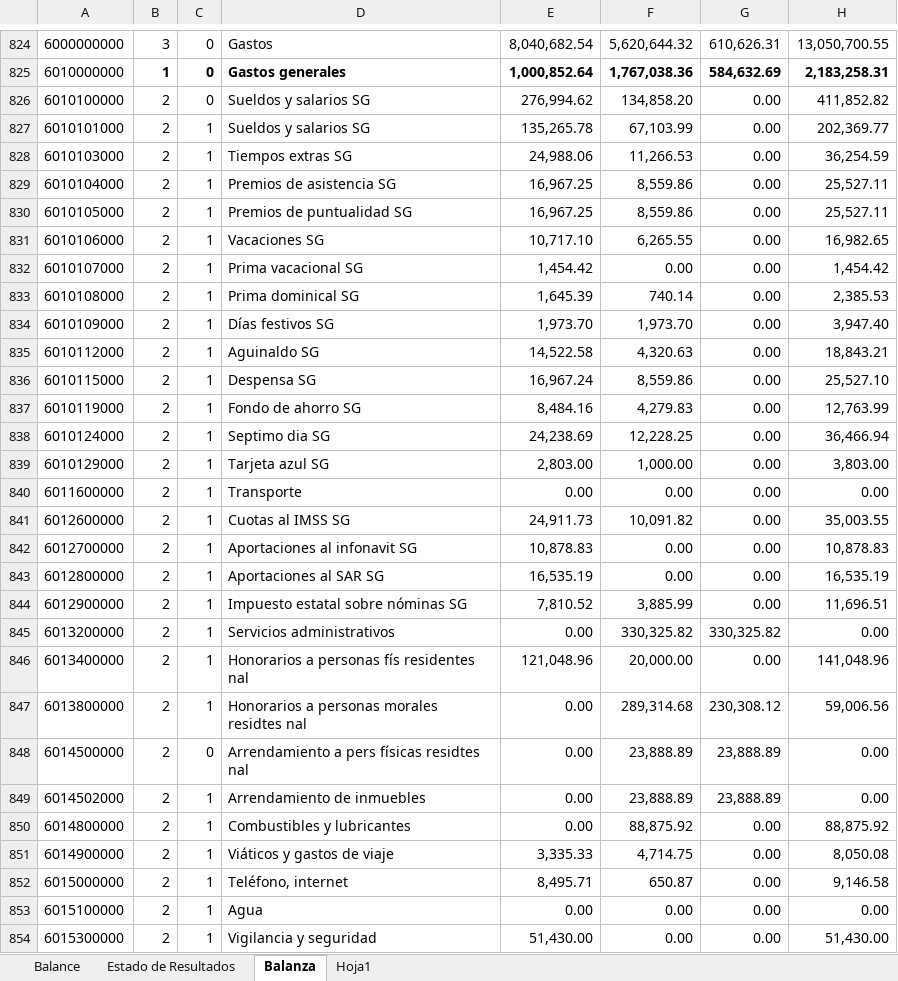
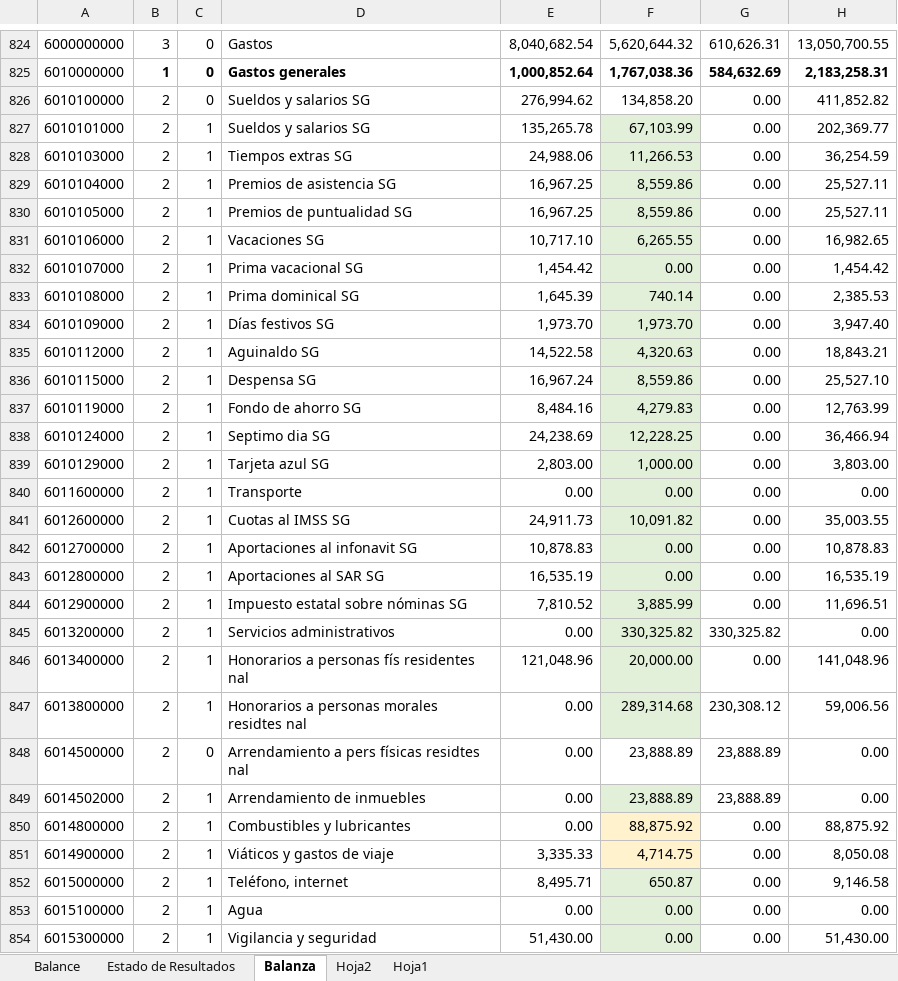
Before and after one commit to Geratano/Farmiral, an Excel workbook: 05.25 EEFF Consolidados v11.07.xlsx, sheet Balanza, drawn as a sheet; only a part is shown, gaps mark what is left out; values as stored, in another font and other column widths than the file's, no borders; the diff covers the shown part only; the diff names each change by its address in the sheet, - before the commit and + after, or states it on an @@ line.

```diff
--- a/05.25 EEFF Consolidados v11.07.xlsx (sheet Balanza)
+++ b/05.25 EEFF Consolidados v11.07.xlsx (sheet Balanza)
+sheet tab: Hoja2
-F827:F847 fill: none
+F827:F847 fill: #E2F0D9
-F849 fill: none
+F849 fill: #E2F0D9
-F850:F851 fill: none
+F850:F851 fill: #FFF2CC
-F852:F854 fill: none
+F852:F854 fill: #E2F0D9
```
Also changed, not shown: cell formats elsewhere in this sheet, sheet Estado de Resultados, Catalogo base.xlsx, Orden ppto.xlsx, 18 other files.
